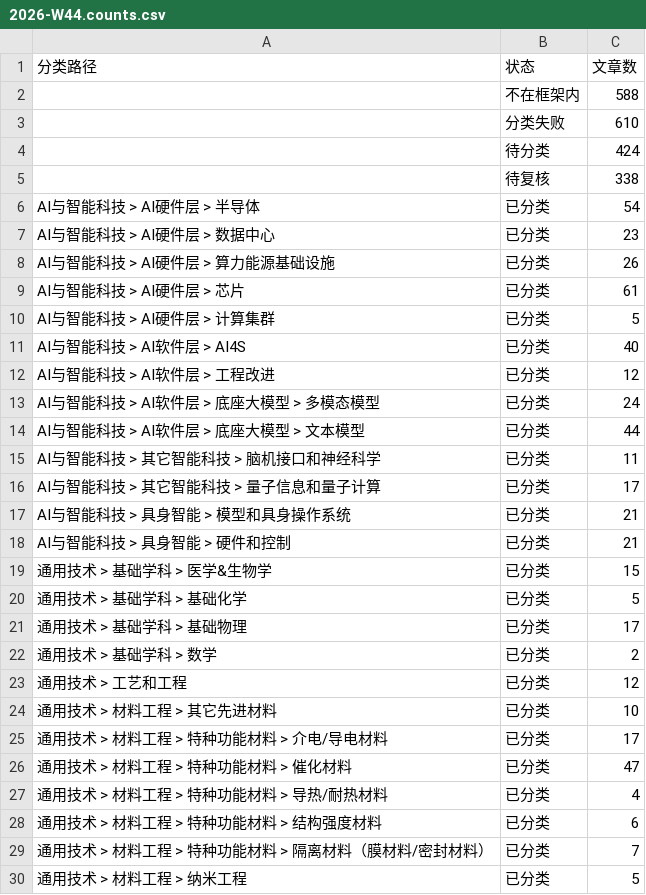
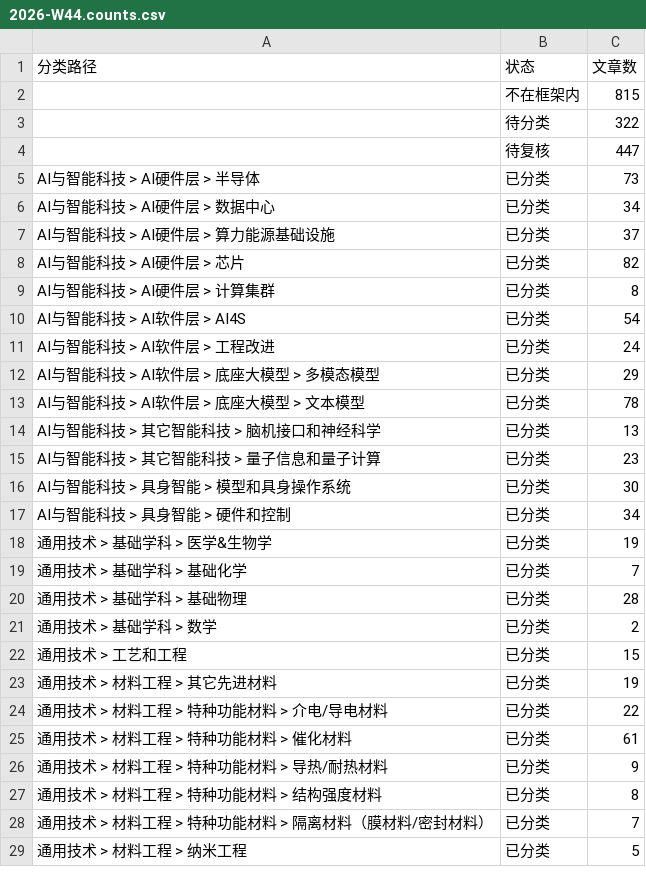
Before and after one commit to wodewoping-png/wechat-daily-news-csv, a CSV file: classified/weekly/2026-W44.counts.csv, drawn as a sheet; only a part is shown; the diff covers the shown part only.

```diff
--- a/classified/weekly/2026-W44.counts.csv
+++ b/classified/weekly/2026-W44.counts.csv
@@ -1,29 +1,28 @@
 分类路径,状态,文章数
-,不在框架内,588
-,分类失败,610
-,待分类,424
-,待复核,338
-AI与智能科技 > AI硬件层 > 半导体,已分类,54
-AI与智能科技 > AI硬件层 > 数据中心,已分类,23
-AI与智能科技 > AI硬件层 > 算力能源基础设施,已分类,26
-AI与智能科技 > AI硬件层 > 芯片,已分类,61
-AI与智能科技 > AI硬件层 > 计算集群,已分类,5
-AI与智能科技 > AI软件层 > AI4S,已分类,40
-AI与智能科技 > AI软件层 > 工程改进,已分类,12
-AI与智能科技 > AI软件层 > 底座大模型 > 多模态模型,已分类,24
-AI与智能科技 > AI软件层 > 底座大模型 > 文本模型,已分类,44
-AI与智能科技 > 其它智能科技 > 脑机接口和神经科学,已分类,11
-AI与智能科技 > 其它智能科技 > 量子信息和量子计算,已分类,17
-AI与智能科技 > 具身智能 > 模型和具身操作系统,已分类,21
-AI与智能科技 > 具身智能 > 硬件和控制,已分类,21
-通用技术 > 基础学科 > 医学&生物学,已分类,15
-通用技术 > 基础学科 > 基础化学,已分类,5
-通用技术 > 基础学科 > 基础物理,已分类,17
+,不在框架内,815
+,待分类,322
+,待复核,447
+AI与智能科技 > AI硬件层 > 半导体,已分类,73
+AI与智能科技 > AI硬件层 > 数据中心,已分类,34
+AI与智能科技 > AI硬件层 > 算力能源基础设施,已分类,37
+AI与智能科技 > AI硬件层 > 芯片,已分类,82
+AI与智能科技 > AI硬件层 > 计算集群,已分类,8
+AI与智能科技 > AI软件层 > AI4S,已分类,54
+AI与智能科技 > AI软件层 > 工程改进,已分类,24
+AI与智能科技 > AI软件层 > 底座大模型 > 多模态模型,已分类,29
+AI与智能科技 > AI软件层 > 底座大模型 > 文本模型,已分类,78
+AI与智能科技 > 其它智能科技 > 脑机接口和神经科学,已分类,13
+AI与智能科技 > 其它智能科技 > 量子信息和量子计算,已分类,23
+AI与智能科技 > 具身智能 > 模型和具身操作系统,已分类,30
+AI与智能科技 > 具身智能 > 硬件和控制,已分类,34
+通用技术 > 基础学科 > 医学&生物学,已分类,19
+通用技术 > 基础学科 > 基础化学,已分类,7
+通用技术 > 基础学科 > 基础物理,已分类,28
 通用技术 > 基础学科 > 数学,已分类,2
-通用技术 > 工艺和工程,已分类,12
-通用技术 > 材料工程 > 其它先进材料,已分类,10
-通用技术 > 材料工程 > 特种功能材料 > 介电/导电材料,已分类,17
-通用技术 > 材料工程 > 特种功能材料 > 催化材料,已分类,47
-通用技术 > 材料工程 > 特种功能材料 > 导热/耐热材料,已分类,4
-通用技术 > 材料工程 > 特种功能材料 > 结构强度材料,已分类,6
+通用技术 > 工艺和工程,已分类,15
+通用技术 > 材料工程 > 其它先进材料,已分类,19
+通用技术 > 材料工程 > 特种功能材料 > 介电/导电材料,已分类,22
+通用技术 > 材料工程 > 特种功能材料 > 催化材料,已分类,61
+通用技术 > 材料工程 > 特种功能材料 > 导热/耐热材料,已分类,9
+通用技术 > 材料工程 > 特种功能材料 > 结构强度材料,已分类,8
 通用技术 > 材料工程 > 特种功能材料 > 隔离材料（膜材料/密封材料）,已分类,7
```
Also changed, not shown: 7 added rows and 56 edited cells elsewhere in this file, classified/weekly/2026-W42.counts.csv, 10 other files.
